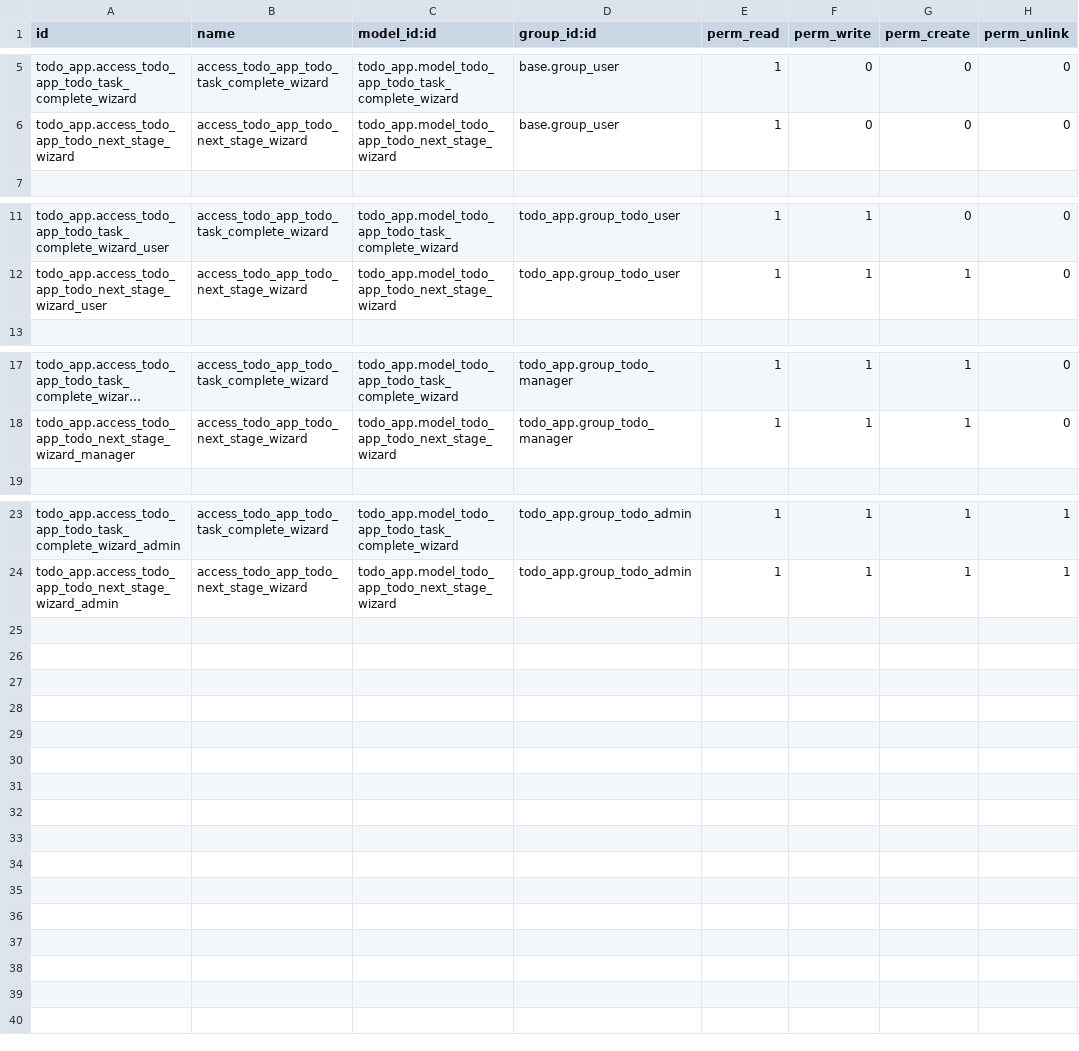
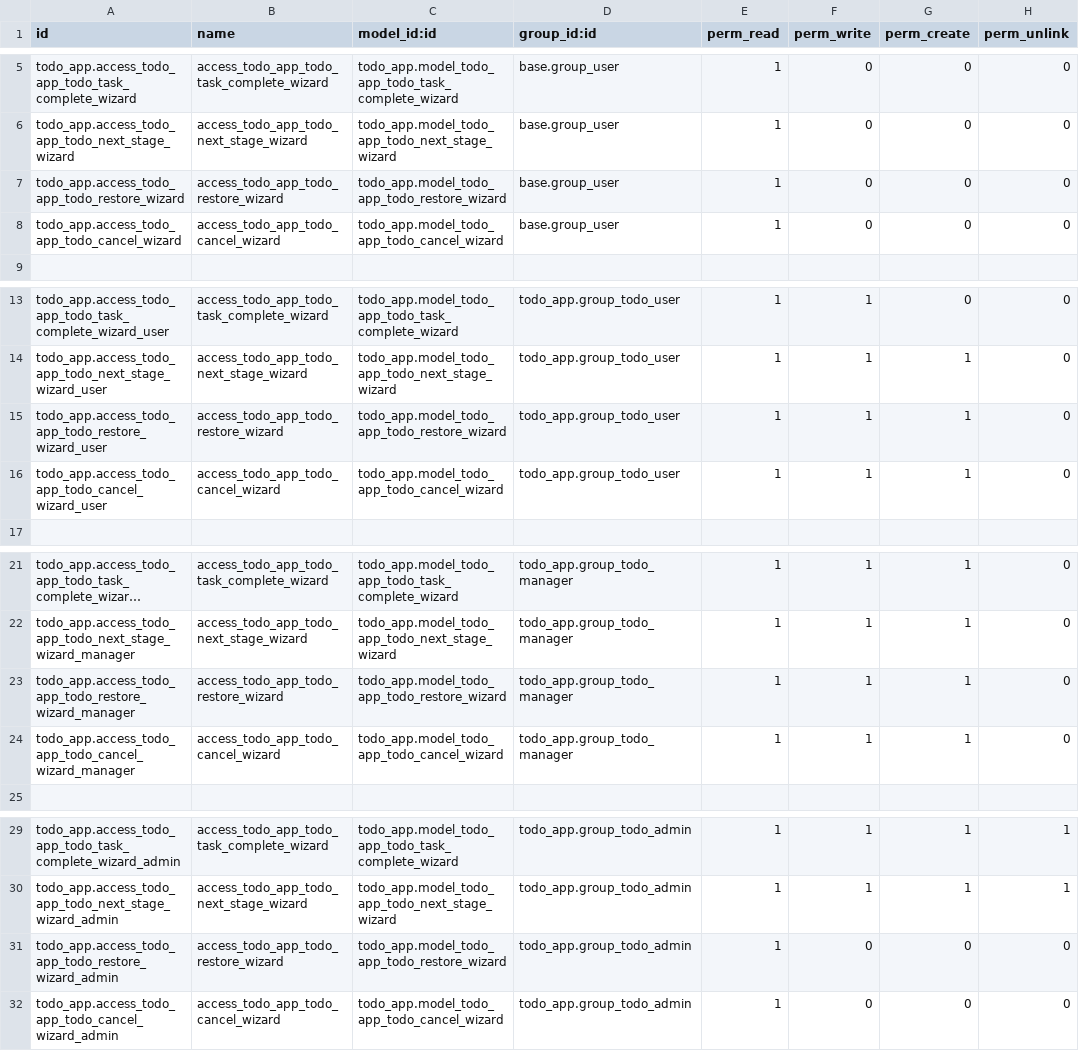
Before and after one commit to Bhabishworgrg/helpdesk-system, a CSV file: modules/todo_app/security/ir.model.access.csv, drawn as a sheet; only a part is shown, gaps mark what is left out; long unchanged cells end in …; the diff names each change by its address in the sheet, - before the commit and + after, or states it on an @@ line.

Commit message:
Add restore and cancel button in todo

```diff
--- a/modules/todo_app/security/ir.model.access.csv
+++ b/modules/todo_app/security/ir.model.access.csv
+row 7: todo_app.access_todo_app_todo_restore_wizard | access_todo_app_todo_restore_wizard | todo_app.model_todo_app_todo_restore_wizard | base.group_user | 1 | 0 | 0 | 0
+row 8: todo_app.access_todo_app_todo_cancel_wizard | access_todo_app_todo_cancel_wizard | todo_app.model_todo_app_todo_cancel_wizard | base.group_user | 1 | 0 | 0 | 0
+row 15: todo_app.access_todo_app_todo_restore_wizard_user | access_todo_app_todo_restore_wizard | todo_app.model_todo_app_todo_restore_wizard | todo_app.group_todo_user | 1 | 1 | 1 | 0
+row 16: todo_app.access_todo_app_todo_cancel_wizard_user | access_todo_app_todo_cancel_wizard | todo_app.model_todo_app_todo_cancel_wizard | todo_app.group_todo_user | 1 | 1 | 1 | 0
+row 23: todo_app.access_todo_app_todo_restore_wizard_manager | access_todo_app_todo_restore_wizard | todo_app.model_todo_app_todo_restore_wizard | todo_app.group_todo_manager | 1 | 1 | 1 | 0
+row 24: todo_app.access_todo_app_todo_cancel_wizard_manager | access_todo_app_todo_cancel_wizard | todo_app.model_todo_app_todo_cancel_wizard | todo_app.group_todo_manager | 1 | 1 | 1 | 0
+row 31: todo_app.access_todo_app_todo_restore_wizard_admin | access_todo_app_todo_restore_wizard | todo_app.model_todo_app_todo_restore_wizard | todo_app.group_todo_admin | 1 | 0 | 0 | 0
+row 32: todo_app.access_todo_app_todo_cancel_wizard_admin | access_todo_app_todo_cancel_wizard | todo_app.model_todo_app_todo_cancel_wizard | todo_app.group_todo_admin | 1 | 0 | 0 | 0
```
Also changed, not shown: 13 other files.
